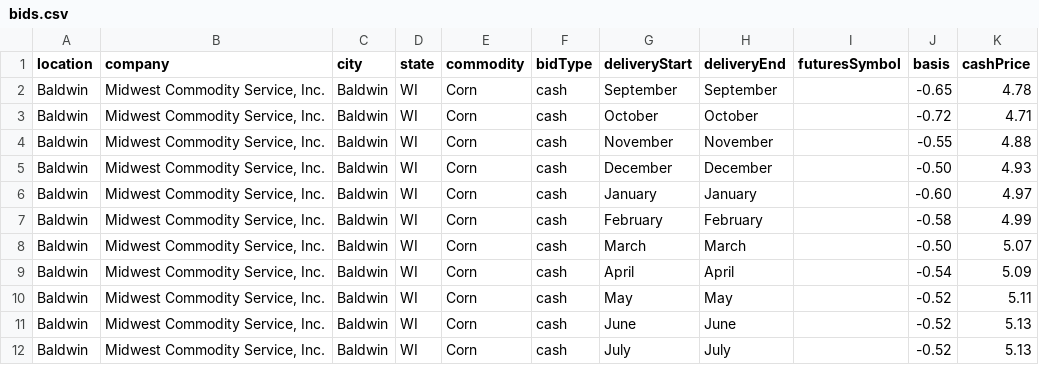
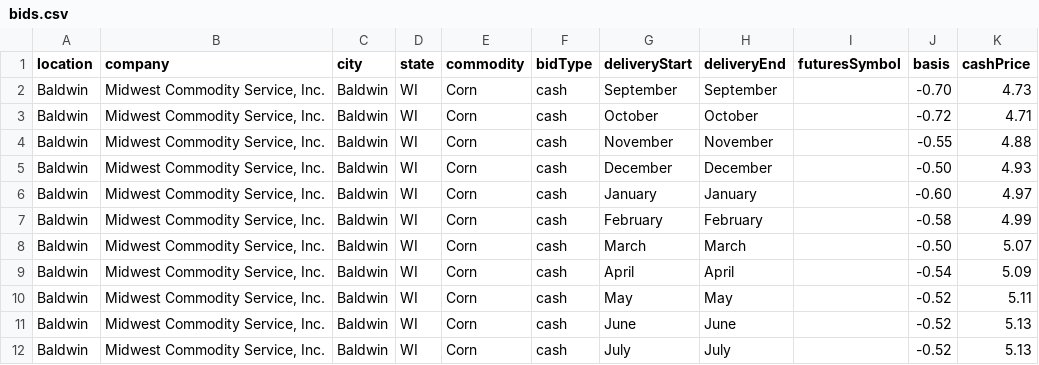
Before and after one commit to midwestagsupply/midwestcommodity, a CSV file: bids.csv, drawn as a sheet.

```diff
--- a/bids.csv
+++ b/bids.csv
@@ -1,3 +1,3 @@
 location,company,city,state,commodity,bidType,deliveryStart,deliveryEnd,futuresSymbol,basis,cashPrice
-Baldwin,"Midwest Commodity Service, Inc.",Baldwin,WI,Corn,cash,September,September,,-0.65,4.78
+Baldwin,"Midwest Commodity Service, Inc.",Baldwin,WI,Corn,cash,September,September,,-0.70,4.73
 Baldwin,"Midwest Commodity Service, Inc.",Baldwin,WI,Corn,cash,October,October,,-0.72,4.71
```
Also changed, not shown: 4 other files.
